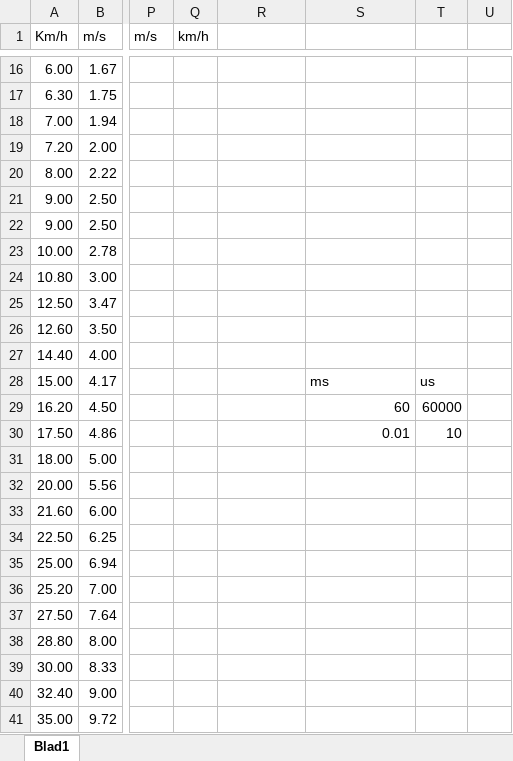
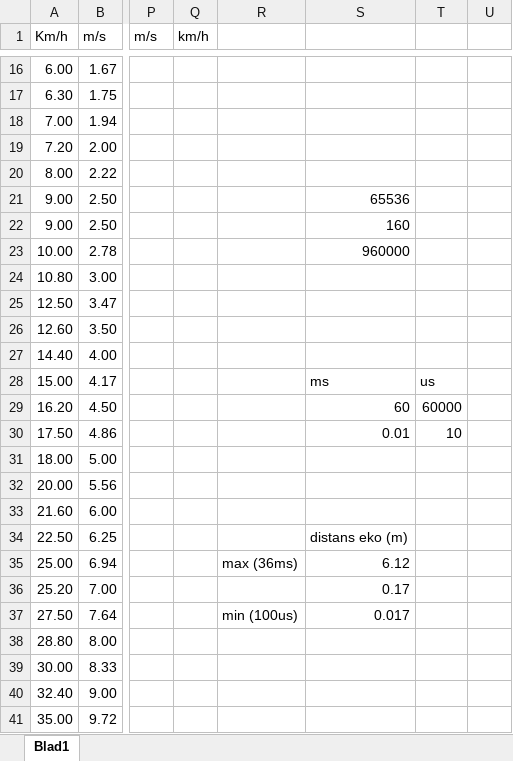
Before and after one commit to JoKlasen/tsea29-autonom-taxibil, an Excel workbook: sensor-module/speed_unitscale.xlsx, sheet Blad1, drawn as a sheet; only a part is shown, gaps mark what is left out; values as stored, in another font and other column widths than the file's, no borders; table styles not drawn; the diff names each change by its address in the sheet, - before the commit and + after, or states it on an @@ line.

```diff
--- a/sensor-module/speed_unitscale.xlsx (sheet Blad1)
+++ b/sensor-module/speed_unitscale.xlsx (sheet Blad1)
-S21: (empty)
+S21: 65536
-S22: (empty)
+S22: 160
-S23: (empty)
+S23: 960000
-S34: (empty)
+S34: distans eko (m)
-R35: (empty)
+R35: max (36ms)
-S35: (empty)
+S35: 6.12
-S36: (empty)
+S36: 0.17
-R37: (empty)
+R37: min (100us)
-S37: (empty)
+S37: 0.017
```
Also changed, not shown: 1 other file.
